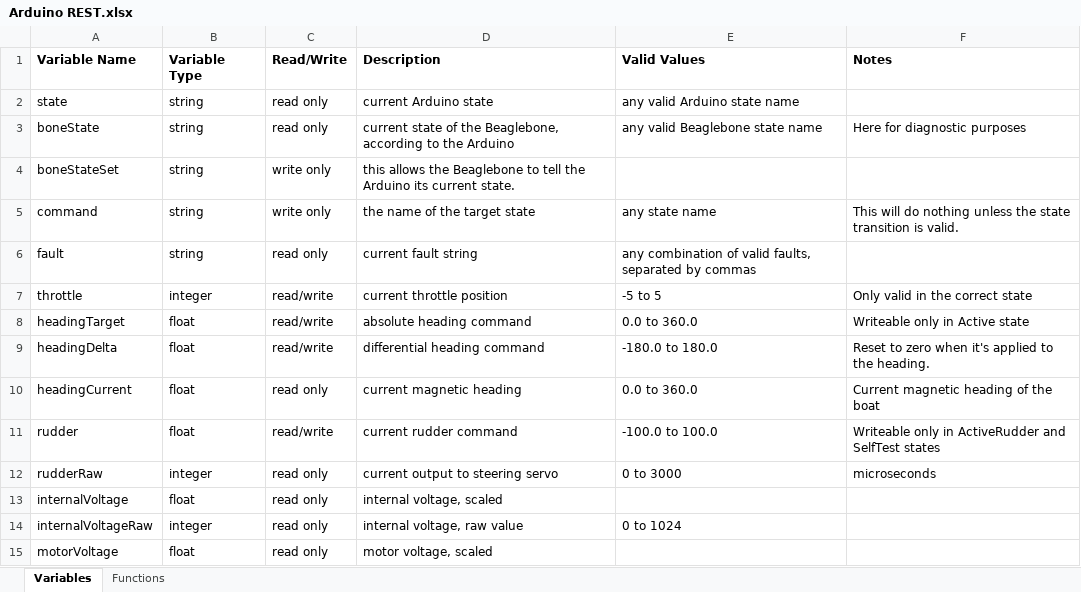
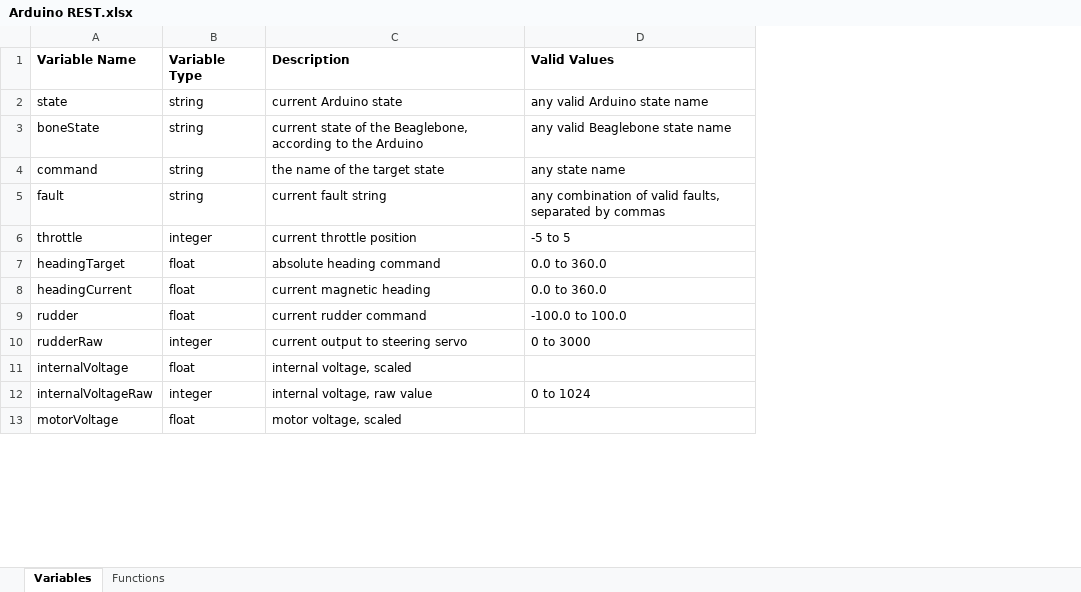
Before and after one commit to goopypanther/hackerboat, an Excel workbook: doc/systems/Arduino REST.xlsx, sheet Variables, drawn as a sheet; only a part is shown; values as stored, in another font and other column widths than the file's, no borders; charts and pictures not drawn; removed rows and columns are numbered as before the commit, all else as after; the diff names each change by its address in the sheet, - before the commit and + after, or states it on an @@ line.

```diff
--- a/doc/systems/Arduino REST.xlsx (sheet Variables)
+++ b/doc/systems/Arduino REST.xlsx (sheet Variables)
-column C (Read/Write), rows 2-3: read only | read only; rows 5-8: write only | read only | read/write | read/write; rows 10-15: read only | read/write | read only | read only | read only | read only
-column F (Notes), row 3: Here for diagnostic purposes; rows 5-8: This will do nothing unless the state transition is valid. |  | Only valid in the correct state | Writeable only in Active state; rows 10-12: Current magnetic heading of the boat | Writeable only in ActiveRudder and SelfTest states | microseconds
-row 4: boneStateSet | string | write only | this allows the Beaglebone to tell the Arduino its current state.
-row 9: headingDelta | float | read/write | differential heading command | -180.0 to 180.0 | Reset to zero when it's applied to the heading.
```
Also changed, not shown: sheet Functions, charts or pictures, doc/systems/Arduino States.xlsx, 1 other file.
